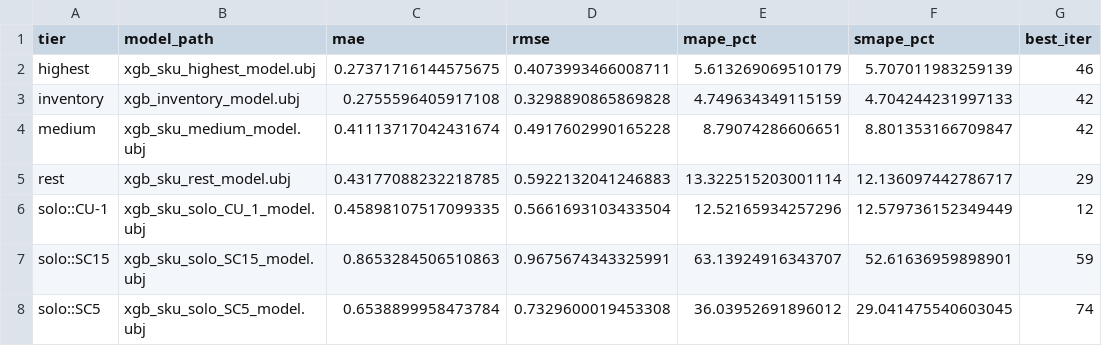
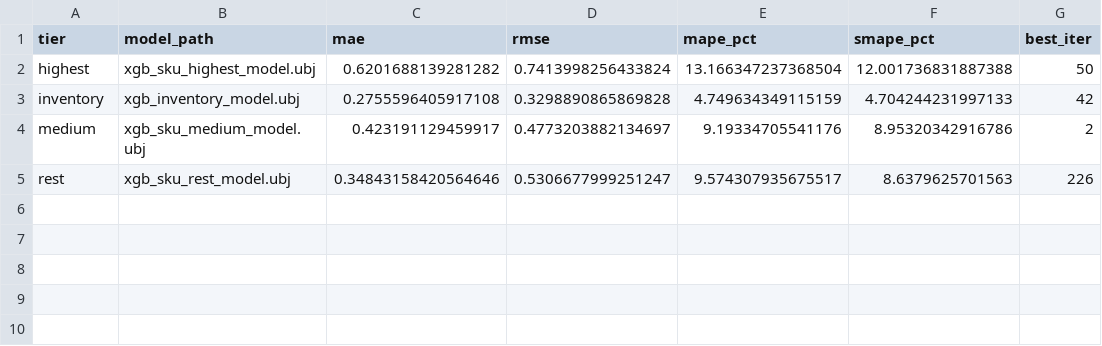
Before and after one commit to yaokiet/levelsliving-IMS, a CSV file: server/forecasting/models/models_report.csv, drawn as a sheet.

```diff
--- a/server/forecasting/models/models_report.csv
+++ b/server/forecasting/models/models_report.csv
@@ -1,8 +1,5 @@
 tier,model_path,mae,rmse,mape_pct,smape_pct,best_iter
-highest,xgb_sku_highest_model.ubj,0.27371716144575675,0.4073993466008711,5.613269069510179,5.707011983259139,46
+highest,xgb_sku_highest_model.ubj,0.6201688139281282,0.7413998256433824,13.166347237368504,12.001736831887388,50
 inventory,xgb_inventory_model.ubj,0.2755596405917108,0.3298890865869828,4.749634349115159,4.704244231997133,42
-medium,xgb_sku_medium_model.ubj,0.41113717042431674,0.4917602990165228,8.79074286606651,8.801353166709847,42
-rest,xgb_sku_rest_model.ubj,0.43177088232218785,0.5922132041246883,13.322515203001114,12.136097442786717,29
-solo::CU-1,xgb_sku_solo_CU_1_model.ubj,0.45898107517099335,0.5661693103433504,12.52165934257296,12.579736152349449,12
-solo::SC15,xgb_sku_solo_SC15_model.ubj,0.8653284506510863,0.9675674343325991,63.13924916343707,52.61636959898901,59
-solo::SC5,xgb_sku_solo_SC5_model.ubj,0.6538899958473784,0.7329600019453308,36.03952691896012,29.041475540603045,74
+medium,xgb_sku_medium_model.ubj,0.423191129459917,0.4773203882134697,9.19334705541176,8.95320342916786,2
+rest,xgb_sku_rest_model.ubj,0.34843158420564646,0.5306677999251247,9.574307935675517,8.6379625701563,226
```
Also changed, not shown: server/forecasting/models/sku_tier_map.csv, 20 other files.
